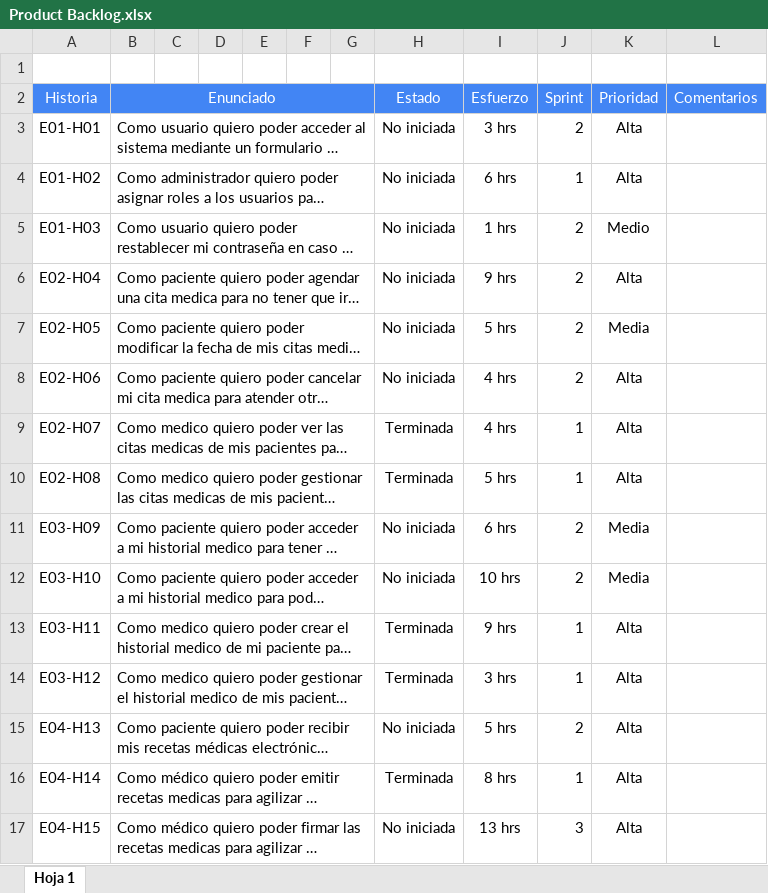
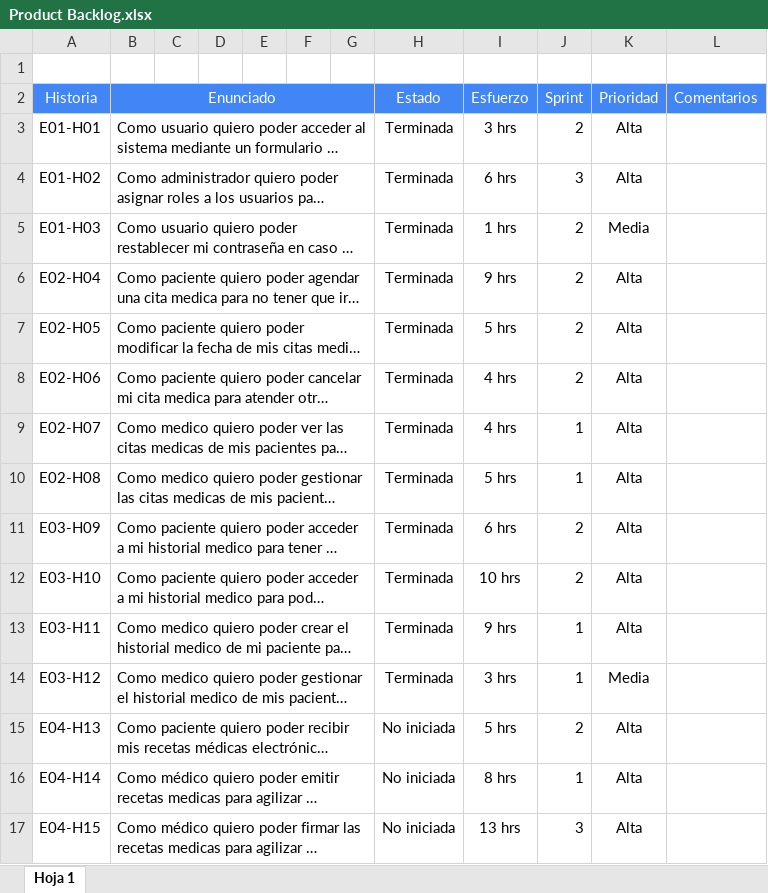
Before and after one commit to wingux/Grupo-2-005D, an Excel workbook: Fase 2/Evidencias Proyecto/Documentos Generales Sprint/Product Backlog.xlsx, sheet Hoja 1, drawn as a sheet; only a part is shown; long unchanged cells end in …; values as stored, in another font and other column widths than the file's, no borders; charts and pictures not drawn; the diff covers the shown part only; the diff names each change by its address in the sheet, - before the commit and + after, or states it on an @@ line.

```diff
--- a/Fase 2/Evidencias Proyecto/Documentos Generales Sprint/Product Backlog.xlsx (sheet Hoja 1)
+++ b/Fase 2/Evidencias Proyecto/Documentos Generales Sprint/Product Backlog.xlsx (sheet Hoja 1)
-H3:H8 (Estado): No iniciada
+H3:H8 (Estado): Terminada
-J4 (Sprint): 1
+J4 (Sprint): 3
-K5 (Prioridad): Medio
+K5 (Prioridad): Media
-K7 (Prioridad): Media
+K7 (Prioridad): Alta
-H11:H12 (Estado): No iniciada
+H11:H12 (Estado): Terminada
-K11:K12 (Prioridad): Media
+K11:K12 (Prioridad): Alta
-K14 (Prioridad): Alta
+K14 (Prioridad): Media
-H16 (Estado): Terminada
+H16 (Estado): No iniciada
```
Also changed, not shown: 2 added rows, 1 removed row and 15 edited cells elsewhere in this sheet, Fase 2/Evidencias Proyecto/Documentos Generales Sprint/Historias Usuario(con criterios de aceptación y estimación).xlsx, 1 other file.
